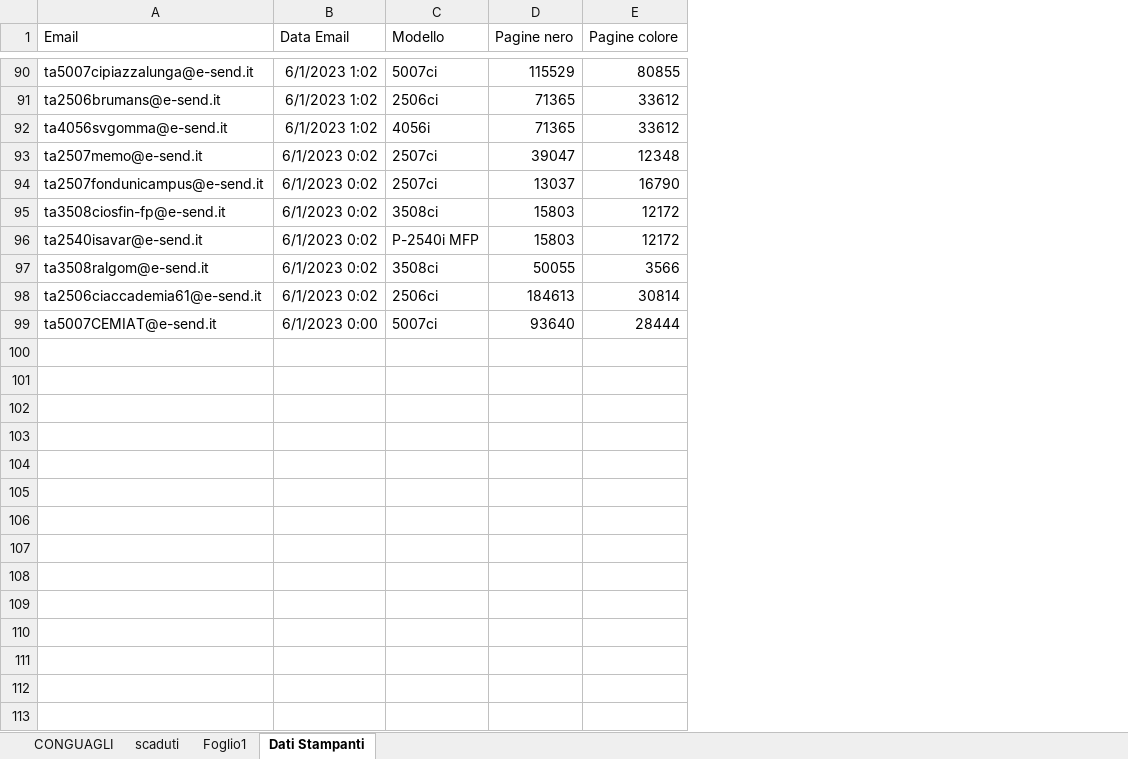
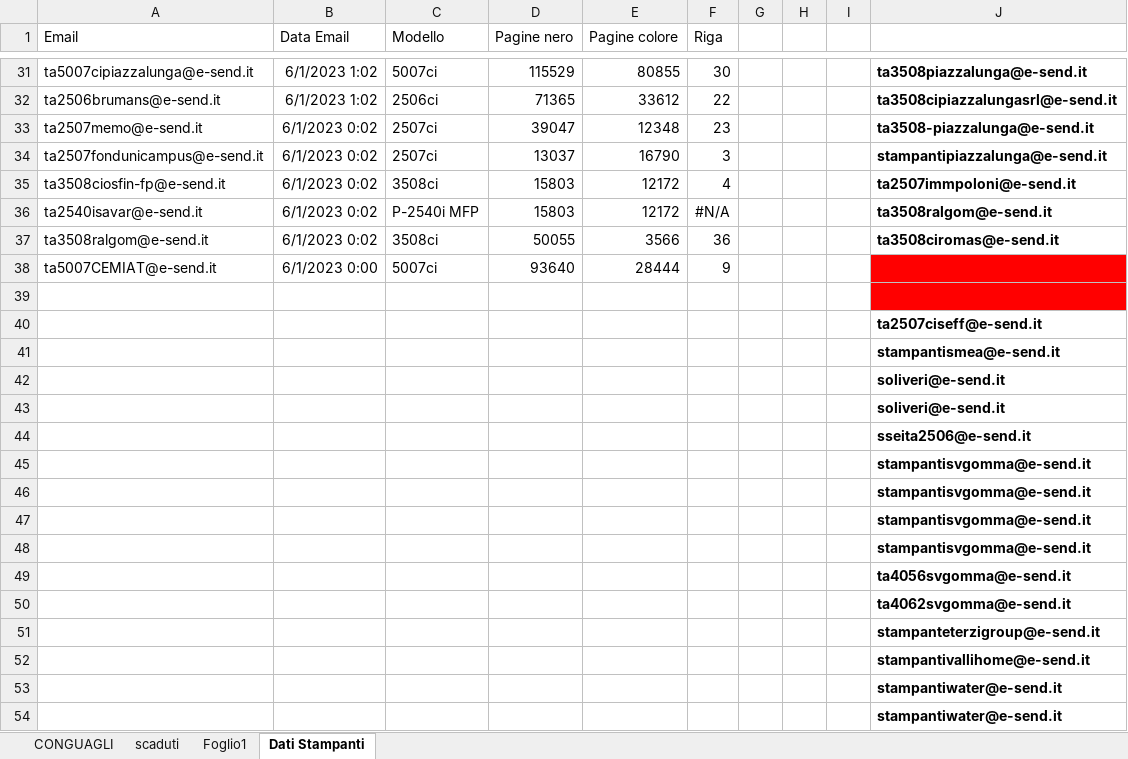
Before and after one commit to Swer4412/Excel, an Excel workbook: noleggi.xlsm, sheet Dati Stampanti, drawn as a sheet; only a part is shown, gaps mark what is left out; values as stored, in another font and other column widths than the file's, no borders; charts and pictures not drawn; removed rows and columns are numbered as before the commit, all else as after; the diff covers the shown part only; the diff names each change by its address in the sheet, - before the commit and + after, or states it on an @@ line.

Commit message:
Aggiunta riga e aggiunta desc

```diff
--- a/noleggi.xlsm (sheet Dati Stampanti)
+++ b/noleggi.xlsm (sheet Dati Stampanti)
+column F (Riga), rows 31-38: 30 | 22 | 23 | 3 | 4 | #N/A | 36 | 9
+column G, empty
+column H, empty
+column I, empty
+column J, rows 31-37: ta3508piazzalunga@e-send.it | ta3508cipiazzalungasrl@e-send.it | ta3508-piazzalunga@e-send.it | stampantipiazzalunga@e-send.it | ta2507immpoloni@e-send.it | ta3508ralgom@e-send.it | ta3508ciromas@e-send.it
-row 92: ta4056svgomma@e-send.it | 6/1/2023 1:02 | 4056i | 71365 | 33612
-row 98: ta2506ciaccademia61@e-send.it | 6/1/2023 0:02 | 2506ci | 184613 | 30814
+row 39: (empty)
+row 40:  |  |  |  |  |  |  |  |  | ta2507ciseff@e-send.it
+row 41:  |  |  |  |  |  |  |  |  | stampantismea@e-send.it
+row 42:  |  |  |  |  |  |  |  |  | soliveri@e-send.it
+row 43:  |  |  |  |  |  |  |  |  | soliveri@e-send.it
+row 44:  |  |  |  |  |  |  |  |  | sseita2506@e-send.it
+row 45:  |  |  |  |  |  |  |  |  | stampantisvgomma@e-send.it
+row 46:  |  |  |  |  |  |  |  |  | stampantisvgomma@e-send.it
+row 47:  |  |  |  |  |  |  |  |  | stampantisvgomma@e-send.it
+row 48:  |  |  |  |  |  |  |  |  | stampantisvgomma@e-send.it
+row 49:  |  |  |  |  |  |  |  |  | ta4056svgomma@e-send.it
+row 50:  |  |  |  |  |  |  |  |  | ta4062svgomma@e-send.it
+row 51:  |  |  |  |  |  |  |  |  | stampanteterzigroup@e-send.it
+row 52:  |  |  |  |  |  |  |  |  | stampantivallihome@e-send.it
+row 53:  |  |  |  |  |  |  |  |  | stampantiwater@e-send.it
+row 54:  |  |  |  |  |  |  |  |  | stampantiwater@e-send.it
```
Also changed, not shown: 59 removed rows elsewhere in this sheet, sheet CONGUAGLI, charts or pictures, 1 other file.
